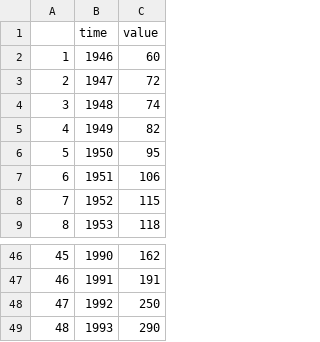
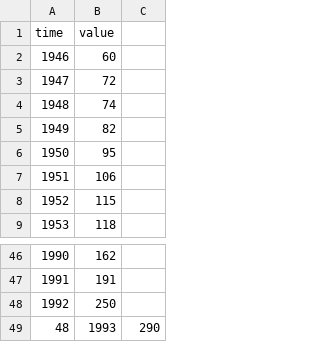
Before and after one commit to nadia-sousa/data_sets, a CSV file: assignment_1/MotorCycles.csv, drawn as a sheet; only a part is shown, gaps mark what is left out; removed rows and columns are numbered as before the commit, all else as after; the diff names each change by its address in the sheet, - before the commit and + after, or states it on an @@ line.

Commit message:
Add files via upload

```diff
--- a/assignment_1/MotorCycles.csv
+++ b/assignment_1/MotorCycles.csv
-column A, rows 2-9: 1 | 2 | 3 | 4 | 5 | 6 | 7 | 8; rows 46-48: 45 | 46 | 47
+column C, empty
-row 49: 48 | 1993 | 290
+row 49: 48 | 1993 | 290
```
